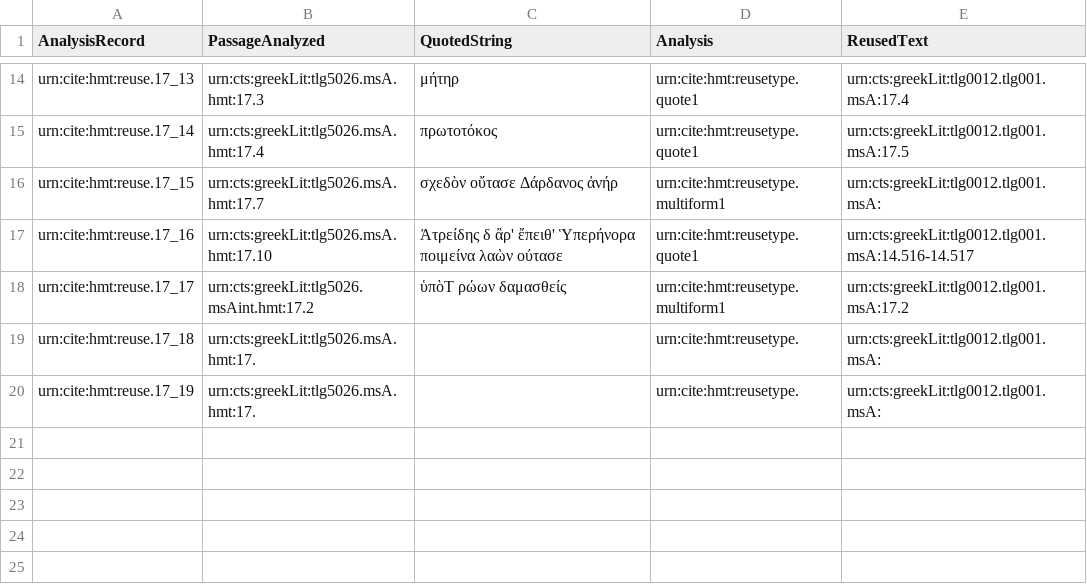
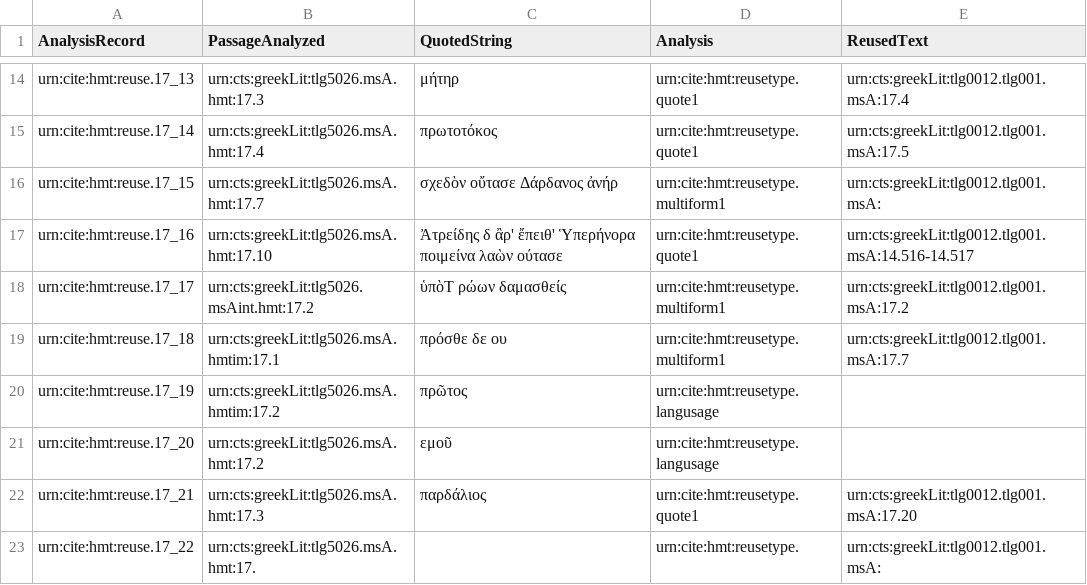
Before and after one commit to mwauke/closed-hc-il17, a CSV file: collections/reuse.csv, drawn as a sheet; only a part is shown, gaps mark what is left out.

Commit message:
Update reuse.csv

```diff
--- a/collections/reuse.csv
+++ b/collections/reuse.csv
@@ -18,3 +18,6 @@ urn:cite:hmt:reuse.17_16,urn:cts:greekLit:tlg5026.msA.hmt:17.10,"Ἀτρείδη
 urn:cite:hmt:reuse.17_17,urn:cts:greekLit:tlg5026.msAint.hmt:17.2,"ὑπὸΤ ρώων δαμασθείς",urn:cite:hmt:reusetype.multiform1,urn:cts:greekLit:tlg0012.tlg001.msA:17.2
-urn:cite:hmt:reuse.17_18,urn:cts:greekLit:tlg5026.msA.hmt:17.,"",urn:cite:hmt:reusetype.,urn:cts:greekLit:tlg0012.tlg001.msA:
-urn:cite:hmt:reuse.17_19,urn:cts:greekLit:tlg5026.msA.hmt:17.,"",urn:cite:hmt:reusetype.,urn:cts:greekLit:tlg0012.tlg001.msA:
+urn:cite:hmt:reuse.17_18,urn:cts:greekLit:tlg5026.msA.hmtim:17.1,"πρόσθε δε ου",urn:cite:hmt:reusetype.multiform1,urn:cts:greekLit:tlg0012.tlg001.msA:17.7
+urn:cite:hmt:reuse.17_19,urn:cts:greekLit:tlg5026.msA.hmtim:17.2,"πρῶτος",urn:cite:hmt:reusetype.langusage,
+urn:cite:hmt:reuse.17_20,urn:cts:greekLit:tlg5026.msA.hmt:17.2,"εμοῦ",urn:cite:hmt:reusetype.langusage,
+urn:cite:hmt:reuse.17_21,urn:cts:greekLit:tlg5026.msA.hmt:17.3,"παρδάλιος",urn:cite:hmt:reusetype.quote1,urn:cts:greekLit:tlg0012.tlg001.msA:17.20
+urn:cite:hmt:reuse.17_22,urn:cts:greekLit:tlg5026.msA.hmt:17.,"",urn:cite:hmt:reusetype.,urn:cts:greekLit:tlg0012.tlg001.msA:
```
